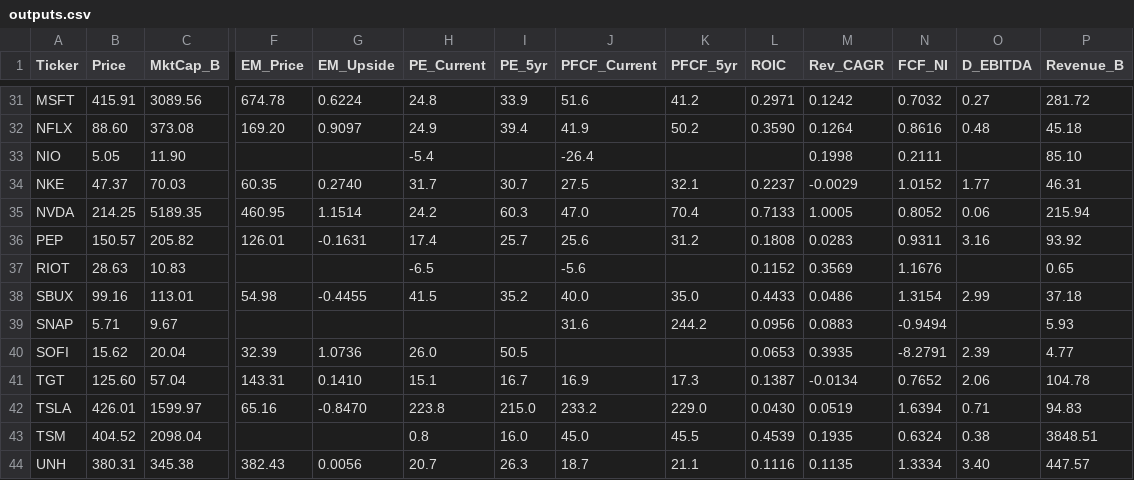
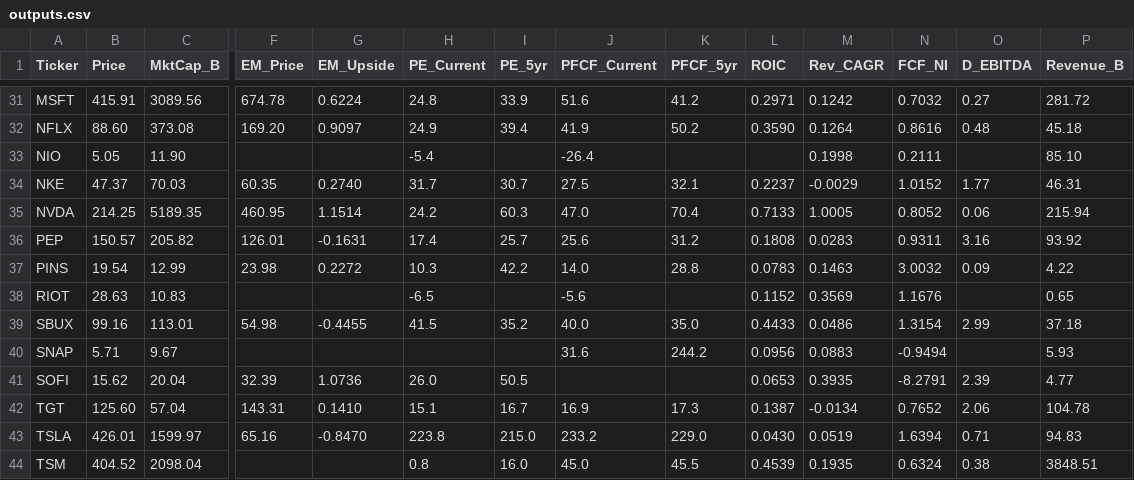
Before and after one commit to jaysang2908/Investment-Automation, a CSV file: outputs.csv, drawn as a sheet; only a part is shown, gaps mark what is left out; the shorter side is filled out with more unchanged rows; rows hold the shown columns only; the diff names each change by its address in the sheet, - before the commit and + after, or states it on an @@ line.

Commit message:
scorecard: update PINS

```diff
--- a/outputs.csv
+++ b/outputs.csv
+row 37: PINS | 19.54 | 12.99 | 23.98 | 0.2272 | 10.3 | 42.2 | 14.0 | 28.8 | 0.0783 | 0.1463 | 3.0032 | 0.09 | 4.22
```
